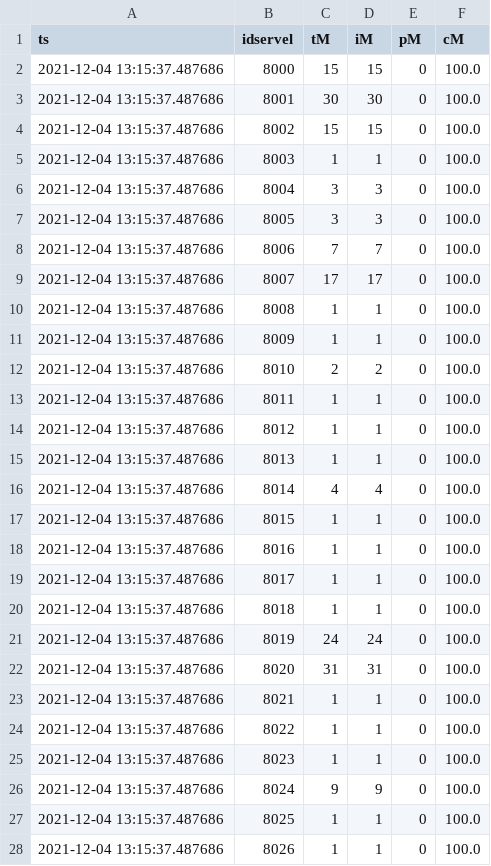
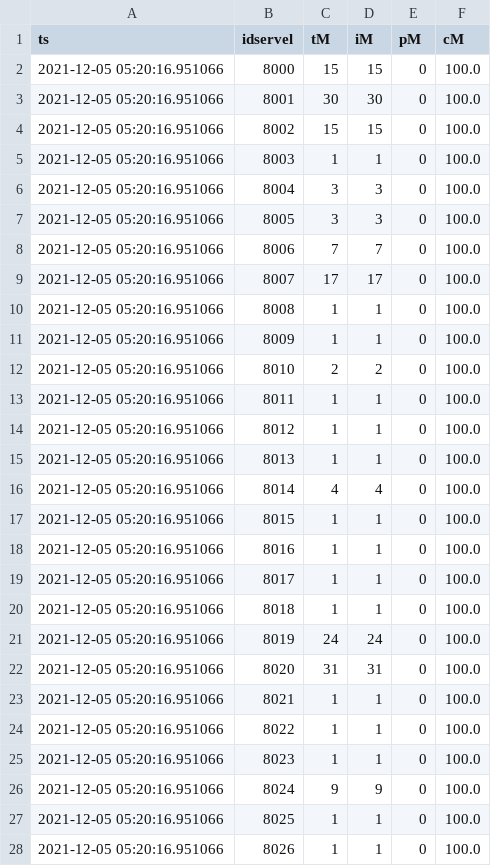
Before and after one commit to Leandermen/bigdataelectoral, a CSV file: elecciones/outputs/mesas/pais.csv, drawn as a sheet; only a part is shown; the diff covers the shown part only.

```diff
--- a/elecciones/outputs/mesas/pais.csv
+++ b/elecciones/outputs/mesas/pais.csv
@@ -1,28 +1,28 @@
 ts,idservel,tM,iM,pM,cM
-2021-12-04 13:15:37.487686,8000,15,15,0,100.0
-2021-12-04 13:15:37.487686,8001,30,30,0,100.0
-2021-12-04 13:15:37.487686,8002,15,15,0,100.0
-2021-12-04 13:15:37.487686,8003,1,1,0,100.0
-2021-12-04 13:15:37.487686,8004,3,3,0,100.0
-2021-12-04 13:15:37.487686,8005,3,3,0,100.0
-2021-12-04 13:15:37.487686,8006,7,7,0,100.0
-2021-12-04 13:15:37.487686,8007,17,17,0,100.0
-2021-12-04 13:15:37.487686,8008,1,1,0,100.0
-2021-12-04 13:15:37.487686,8009,1,1,0,100.0
-2021-12-04 13:15:37.487686,8010,2,2,0,100.0
-2021-12-04 13:15:37.487686,8011,1,1,0,100.0
-2021-12-04 13:15:37.487686,8012,1,1,0,100.0
-2021-12-04 13:15:37.487686,8013,1,1,0,100.0
-2021-12-04 13:15:37.487686,8014,4,4,0,100.0
-2021-12-04 13:15:37.487686,8015,1,1,0,100.0
-2021-12-04 13:15:37.487686,8016,1,1,0,100.0
-2021-12-04 13:15:37.487686,8017,1,1,0,100.0
-2021-12-04 13:15:37.487686,8018,1,1,0,100.0
-2021-12-04 13:15:37.487686,8019,24,24,0,100.0
-2021-12-04 13:15:37.487686,8020,31,31,0,100.0
-2021-12-04 13:15:37.487686,8021,1,1,0,100.0
-2021-12-04 13:15:37.487686,8022,1,1,0,100.0
-2021-12-04 13:15:37.487686,8023,1,1,0,100.0
-2021-12-04 13:15:37.487686,8024,9,9,0,100.0
-2021-12-04 13:15:37.487686,8025,1,1,0,100.0
-2021-12-04 13:15:37.487686,8026,1,1,0,100.0
+2021-12-05 05:20:16.951066,8000,15,15,0,100.0
+2021-12-05 05:20:16.951066,8001,30,30,0,100.0
+2021-12-05 05:20:16.951066,8002,15,15,0,100.0
+2021-12-05 05:20:16.951066,8003,1,1,0,100.0
+2021-12-05 05:20:16.951066,8004,3,3,0,100.0
+2021-12-05 05:20:16.951066,8005,3,3,0,100.0
+2021-12-05 05:20:16.951066,8006,7,7,0,100.0
+2021-12-05 05:20:16.951066,8007,17,17,0,100.0
+2021-12-05 05:20:16.951066,8008,1,1,0,100.0
+2021-12-05 05:20:16.951066,8009,1,1,0,100.0
+2021-12-05 05:20:16.951066,8010,2,2,0,100.0
+2021-12-05 05:20:16.951066,8011,1,1,0,100.0
+2021-12-05 05:20:16.951066,8012,1,1,0,100.0
+2021-12-05 05:20:16.951066,8013,1,1,0,100.0
+2021-12-05 05:20:16.951066,8014,4,4,0,100.0
+2021-12-05 05:20:16.951066,8015,1,1,0,100.0
+2021-12-05 05:20:16.951066,8016,1,1,0,100.0
+2021-12-05 05:20:16.951066,8017,1,1,0,100.0
+2021-12-05 05:20:16.951066,8018,1,1,0,100.0
+2021-12-05 05:20:16.951066,8019,24,24,0,100.0
+2021-12-05 05:20:16.951066,8020,31,31,0,100.0
+2021-12-05 05:20:16.951066,8021,1,1,0,100.0
+2021-12-05 05:20:16.951066,8022,1,1,0,100.0
+2021-12-05 05:20:16.951066,8023,1,1,0,100.0
+2021-12-05 05:20:16.951066,8024,9,9,0,100.0
+2021-12-05 05:20:16.951066,8025,1,1,0,100.0
+2021-12-05 05:20:16.951066,8026,1,1,0,100.0
```
Also changed, not shown: 38 edited cells elsewhere in this file, elecciones/outputs/mesas/comunas.csv, elecciones/outputs/mesas/locales.csv, 15 other files.
